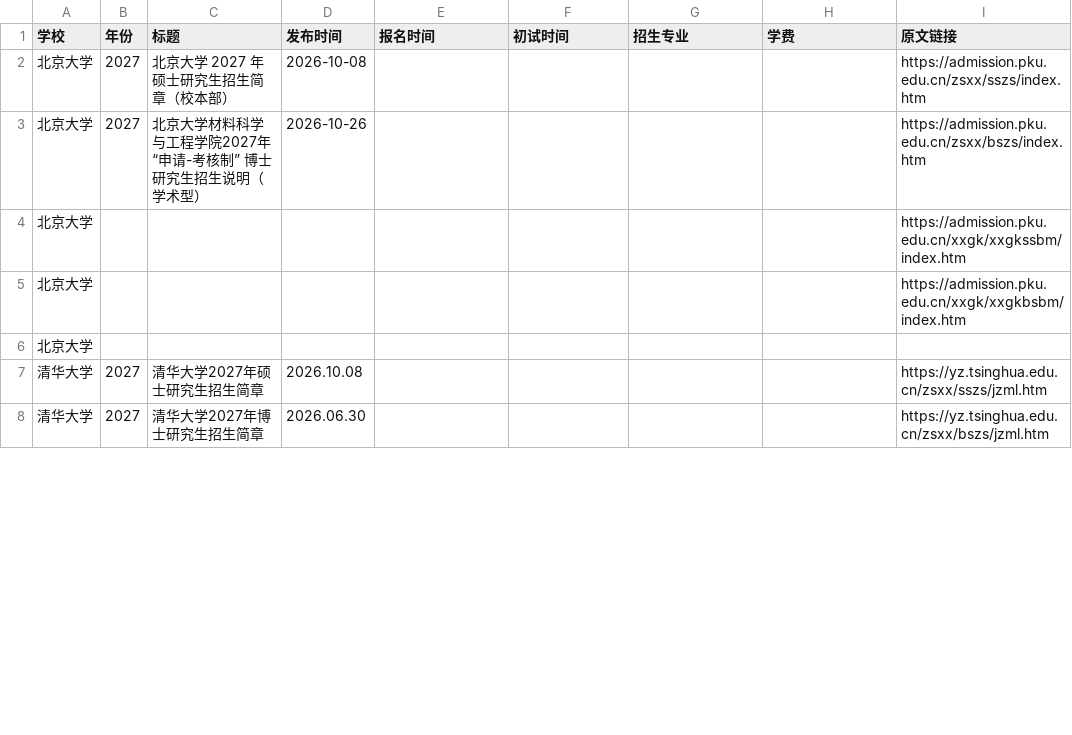
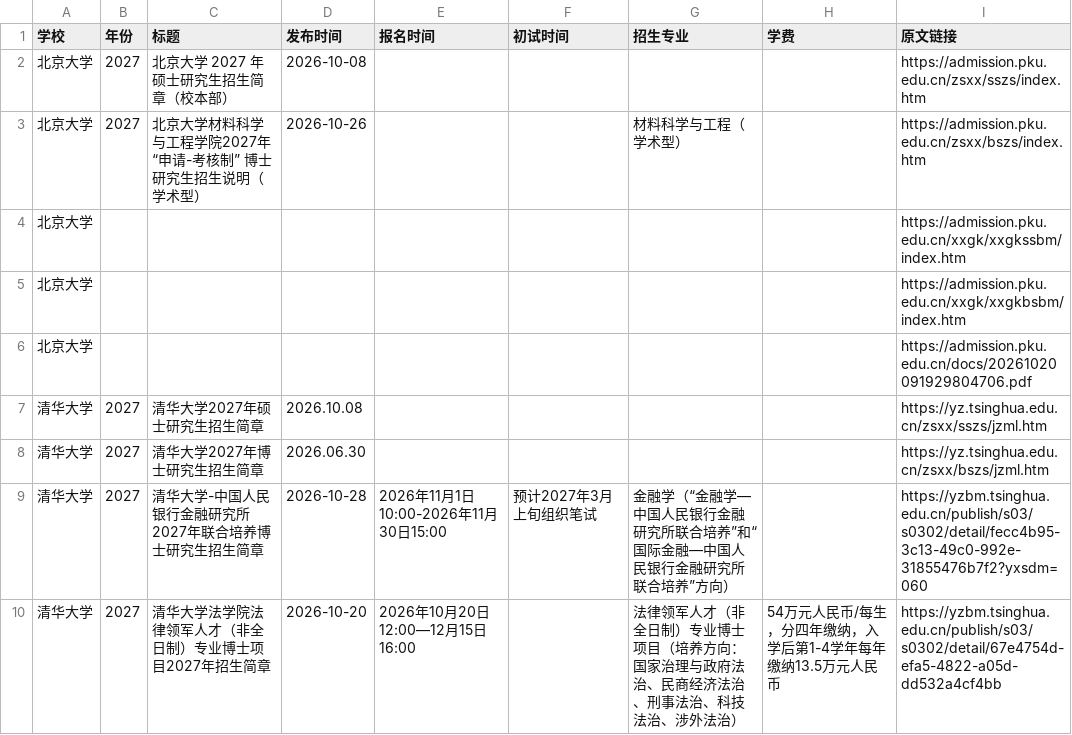
Before and after one commit to 1qq533/grad-admission-crawler, a CSV file: result.csv, drawn as a sheet; only a part is shown; the diff covers the shown part only.

```diff
--- a/result.csv
+++ b/result.csv
@@ -2,7 +2,9 @@
 北京大学,2027,北京大学 2027 年硕士研究生招生简章（校本部）,2026-10-08,,,,,https://admission.pku.edu.cn/zsxx/sszs/index.htm
-北京大学,2027,北京大学材料科学与工程学院2027年“申请-考核制” 博士研究生招生说明（学术型）,2026-10-26,,,,,https://admission.pku.edu.cn/zsxx/bszs/index.htm
+北京大学,2027,北京大学材料科学与工程学院2027年“申请-考核制” 博士研究生招生说明（学术型）,2026-10-26,,,材料科学与工程（学术型）,,https://admission.pku.edu.cn/zsxx/bszs/index.htm
 北京大学,,,,,,,,https://admission.pku.edu.cn/xxgk/xxgkssbm/index.htm
 北京大学,,,,,,,,https://admission.pku.edu.cn/xxgk/xxgkbsbm/index.htm
-北京大学,,,,,,,,
+北京大学,,,,,,,,https://admission.pku.edu.cn/docs/20261020091929804706.pdf
 清华大学,2027,清华大学2027年硕士研究生招生简章,2026.10.08,,,,,https://yz.tsinghua.edu.cn/zsxx/sszs/jzml.htm
 清华大学,2027,清华大学2027年博士研究生招生简章,2026.06.30,,,,,https://yz.tsinghua.edu.cn/zsxx/bszs/jzml.htm
+清华大学,2027,清华大学-中国人民银行金融研究所2027年联合培养博士研究生招生简章,2026-10-28,2026年11月1日10:00-2026年11月30日15:00,预计2027年3月上旬组织笔试,金融学（“金融学—中国人民银行金融研究所联合培养”和“国际金融—中国人民银行金融研究所联合培养”方向）,,https://yzbm.tsinghua.edu.cn/publish/s03/s0302/detail/fecc4b95-3c13-49c0-992e-31855476b7f2?yxsdm=060
+清华大学,2027,清华大学法学院法律领军人才（非全日制）专业博士项目2027年招生简章,2026-10-20,2026年10月20日12:00—12月15日16:00,,法律领军人才（非全日制）专业博士项目（培养方向：国家治理与政府法治、民商经济法治、刑事法治、科技法治、涉外法治）,54万元人民币/每生，分四年缴纳，入学后第1-4学年每年缴纳13.5万元人民币,https://yzbm.tsinghua.edu.cn/publish/s03/s0302/detail/67e4754d-efa5-4822-a05d-dd532a4cf4bb
```
Also changed, not shown: 16 edited cells elsewhere in this file.
